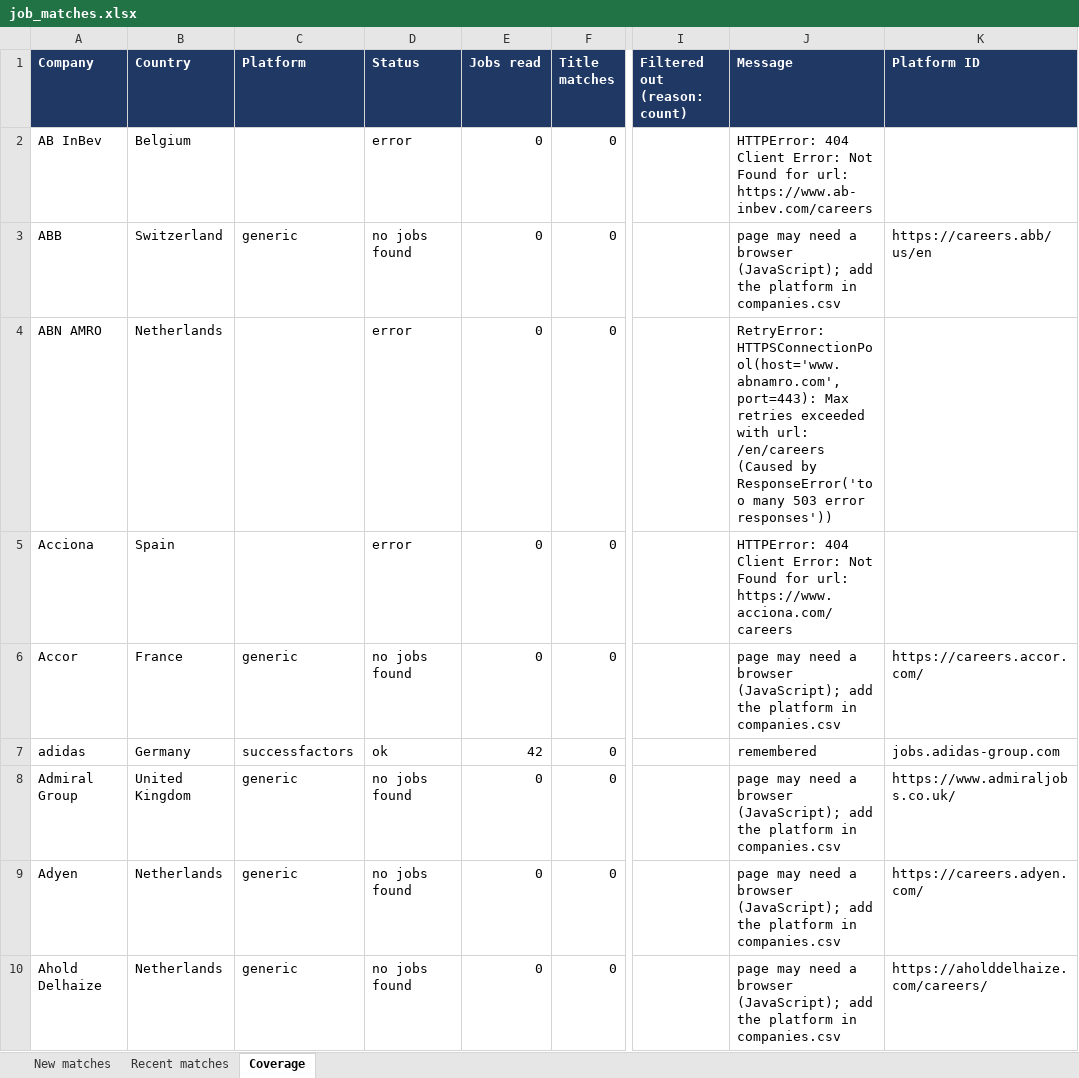
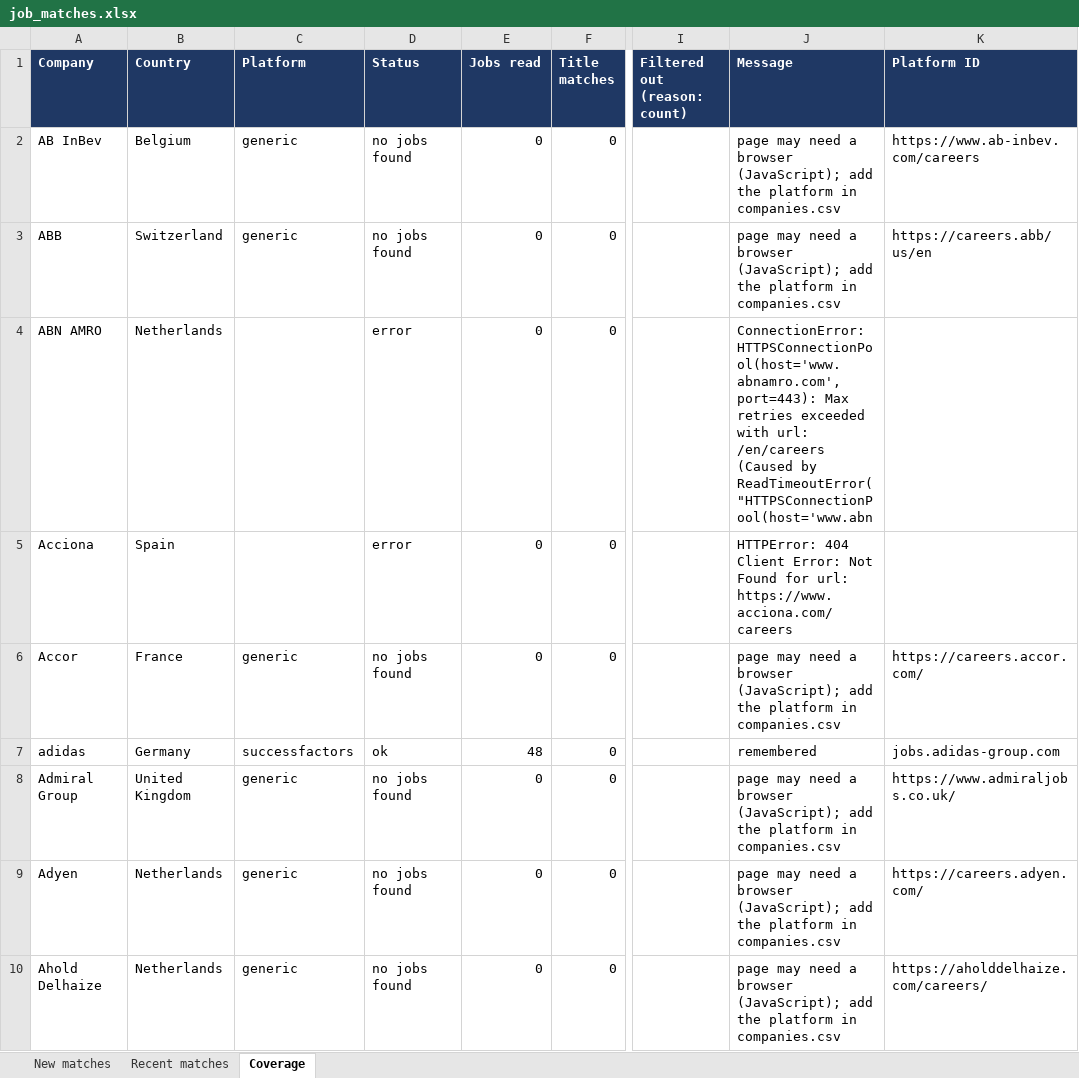
Before and after one commit to Niraj-kumar99/JobHunt, an Excel workbook: output/job_matches.xlsx, sheet Coverage, drawn as a sheet; only a part is shown, gaps mark what is left out; values as stored, in another font and other column widths than the file's, no borders; table styles not drawn; the diff covers the shown part only; the diff names each change by its address in the sheet, - before the commit and + after, or states it on an @@ line.

```diff
--- a/output/job_matches.xlsx (sheet Coverage)
+++ b/output/job_matches.xlsx (sheet Coverage)
-C2 (Platform): (empty)
+C2 (Platform): generic
-D2 (Status): error
+D2 (Status): no jobs found
-J2 (Message): HTTPError: 404 Client Error: Not Found for url: https://www.ab-inbev.com/careers
+J2 (Message): page may need a browser (JavaScript); add the platform in companies.csv
-K2 (Platform ID): (empty)
+K2 (Platform ID): https://www.ab-inbev.com/careers
-J4 (Message): RetryError: HTTPSConnectionPool(host='www.abnamro.com', port=443): Max retries exceeded with url: /en/careers (Caused by ResponseError('too many 503 error responses'))
+J4 (Message): ConnectionError: HTTPSConnectionPool(host='www.abnamro.com', port=443): Max retries exceeded with url: /en/careers (Caused by ReadTimeoutError("HTTPSConnectionPool(host='www.abn
-E7 (Jobs read): 42
+E7 (Jobs read): 48
```
Also changed, not shown: 164 edited cells elsewhere in this sheet, sheet New matches, 5 other files.
